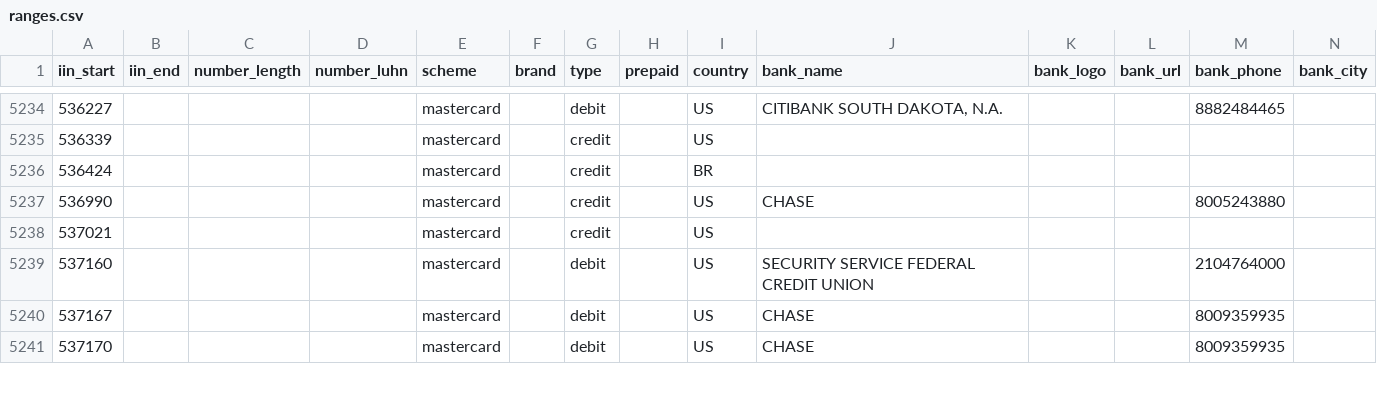
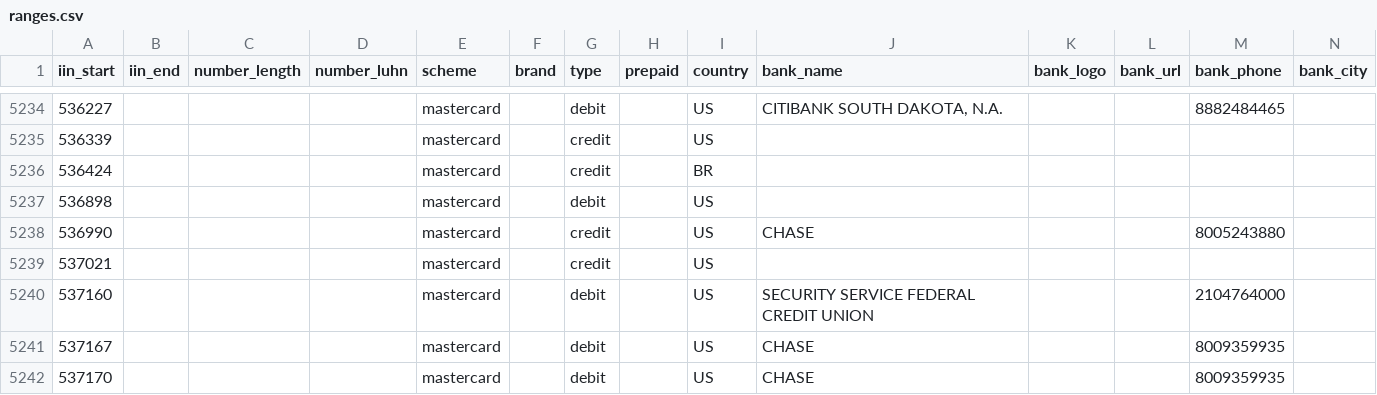
Before and after one commit to binlist/data, a CSV file: ranges.csv, drawn as a sheet; only a part is shown, gaps mark what is left out; the diff names each change by its address in the sheet, - before the commit and + after, or states it on an @@ line.

Commit message:
Added 536898
Added 536898, a US debit number.

```diff
--- a/ranges.csv
+++ b/ranges.csv
+row 5237: 536898 |  |  |  | mastercard |  | debit |  | US
```
